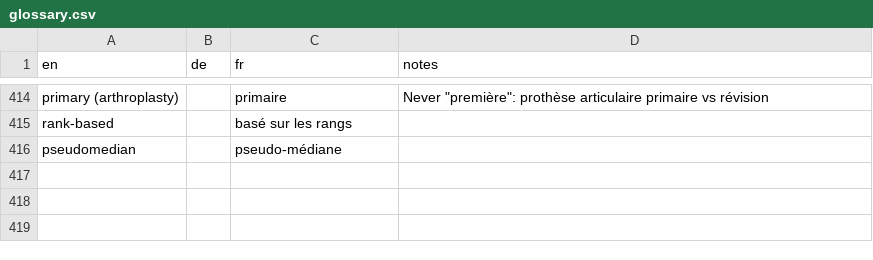
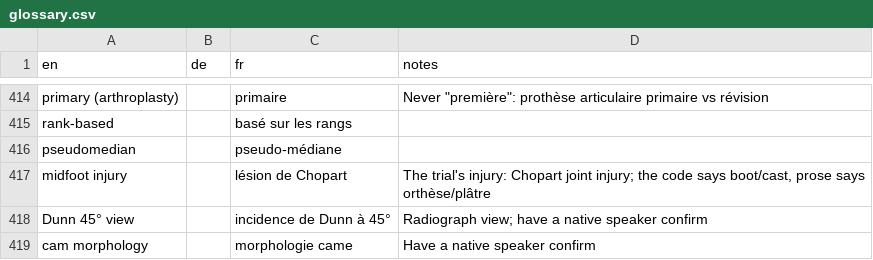
Before and after one commit to hfr-ortho/stats-formation, a CSV file: docs/glossary.csv, drawn as a sheet; only a part is shown, gaps mark what is left out.

```diff
--- a/docs/glossary.csv
+++ b/docs/glossary.csv
@@ -416 +416,4 @@ rank-based,,basé sur les rangs,
 pseudomedian,,pseudo-médiane,
+midfoot injury,,lésion de Chopart,"The trial's injury: Chopart joint injury; the code says boot/cast, prose says orthèse/plâtre"
+Dunn 45° view,,incidence de Dunn à 45°,Radiograph view; have a native speaker confirm
+cam morphology,,morphologie came,Have a native speaker confirm
```
Also changed, not shown: 15 other files.
